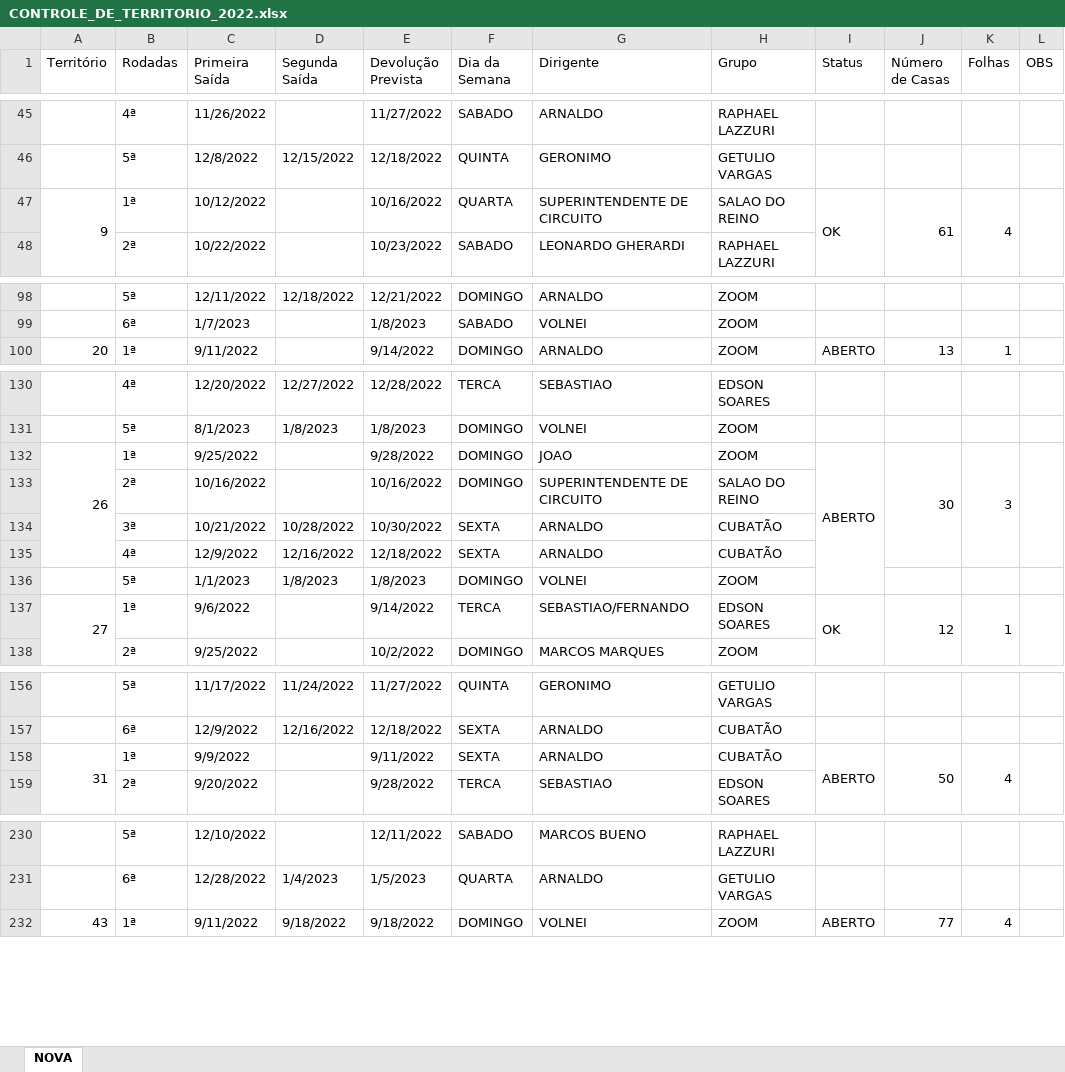
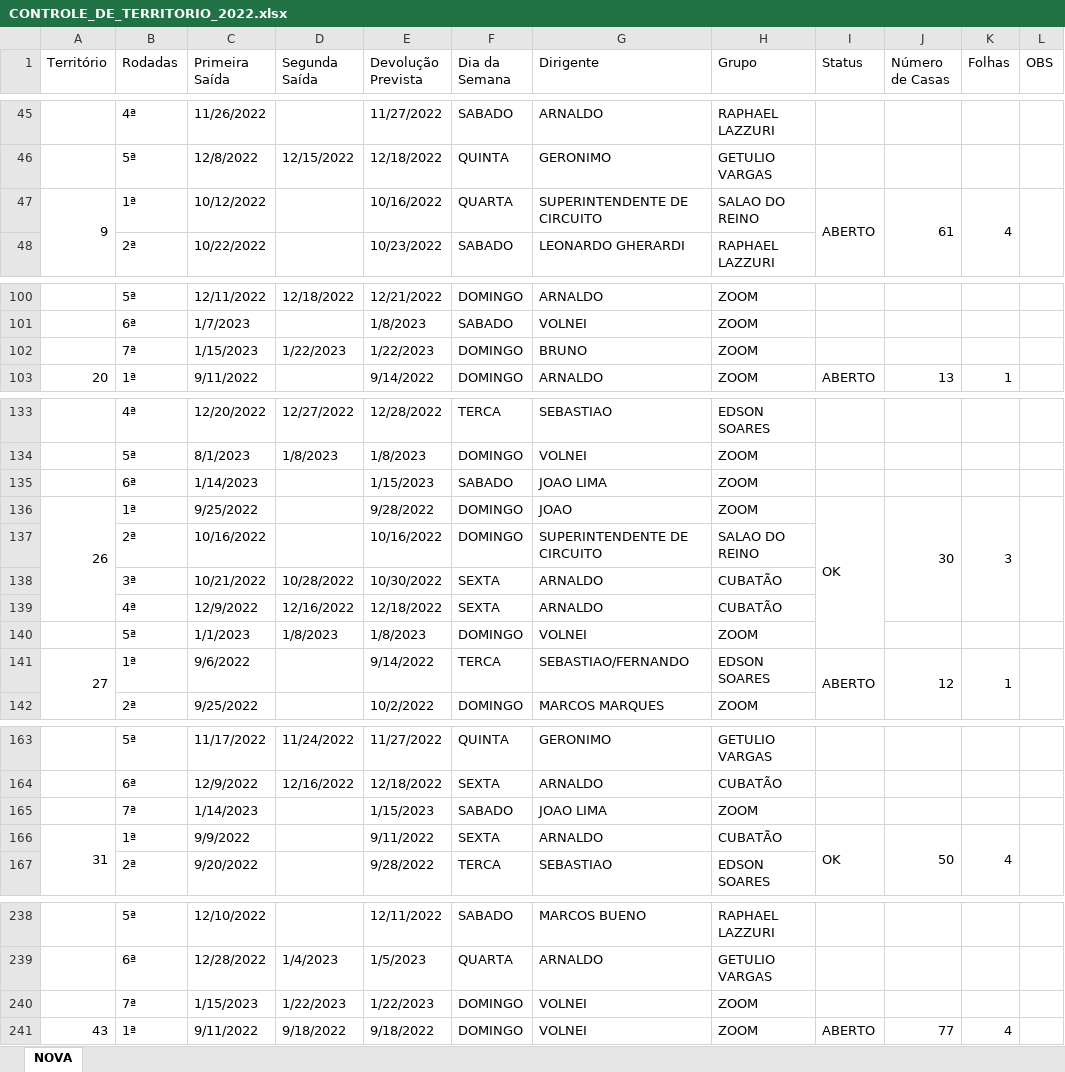
Before and after one commit to phchortolani/controle-territorio, an Excel workbook: sheet/CONTROLE_DE_TERRITORIO_2022.xlsx, sheet NOVA, drawn as a sheet; only a part is shown, gaps mark what is left out; values as stored, in another font and other column widths than the file's, no cell formats; addresses are those after the commit; the diff covers the shown part only; the diff names each change by its address in the sheet, - before the commit and + after, or states it on an @@ line.

```diff
--- a/sheet/CONTROLE_DE_TERRITORIO_2022.xlsx (sheet NOVA)
+++ b/sheet/CONTROLE_DE_TERRITORIO_2022.xlsx (sheet NOVA)
-I47 (Status): OK
+I47 (Status): ABERTO
+row 102:  | 7ª | 1/15/2023 | 1/22/2023 | 1/22/2023 | DOMINGO | BRUNO | ZOOM
+row 135:  | 6ª | 1/14/2023 |  | 1/15/2023 | SABADO | JOAO LIMA | ZOOM
-I136 (Status): ABERTO
+I136 (Status): OK
-I141 (Status): OK
+I141 (Status): ABERTO
+row 165:  | 7ª | 1/14/2023 |  | 1/15/2023 | SABADO | JOAO LIMA | ZOOM
-I166 (Status): ABERTO
+I166 (Status): OK
+row 240:  | 7ª | 1/15/2023 | 1/22/2023 | 1/22/2023 | DOMINGO | VOLNEI | ZOOM
```
Also changed, not shown: 8 added rows, 1 removed row and 19 edited cells elsewhere in this sheet, cell formats, formulas that keep their value, 1 other file.
